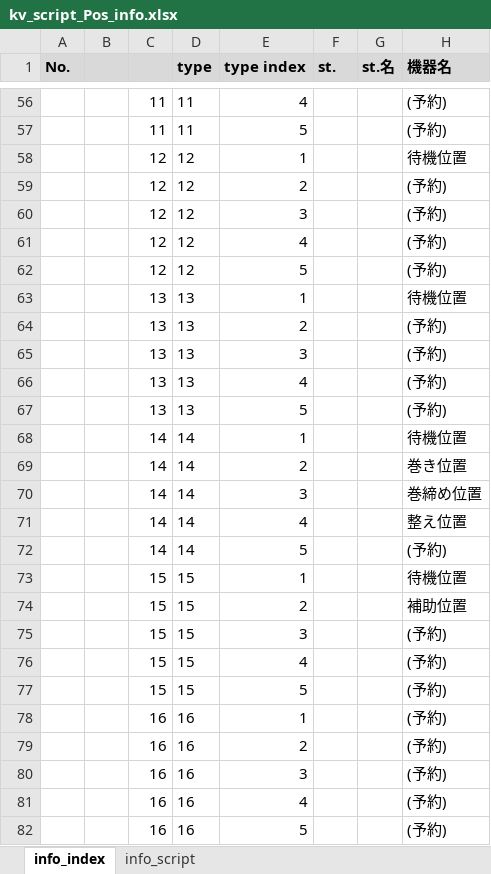
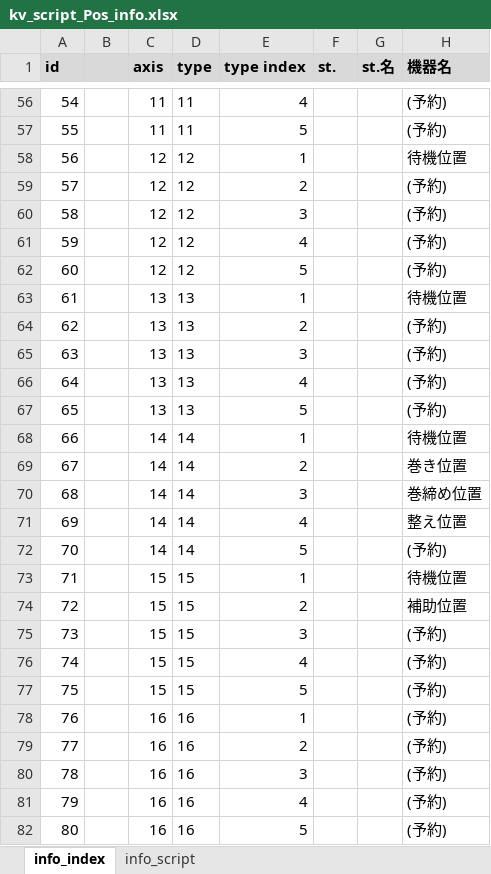
Before and after one commit to t-kumagai-130/hg-0025-0016_kv-x520, an Excel workbook: doc/kv_script_Pos_info.xlsx, sheet info_index, drawn as a sheet; only a part is shown, gaps mark what is left out; values as stored, in another font and other column widths than the file's, no borders; charts and pictures and conditional formats not drawn; the diff covers the shown part only; the diff names each change by its address in the sheet, - before the commit and + after, or states it on an @@ line.

```diff
--- a/doc/kv_script_Pos_info.xlsx (sheet info_index)
+++ b/doc/kv_script_Pos_info.xlsx (sheet info_index)
-A1: No.
+A1: id
-C1: (empty)
+C1: axis
-A56 (id): (empty)
+A56 (id): 54
-A57 (id): (empty)
+A57 (id): 55
-A58 (id): (empty)
+A58 (id): 56
-A59 (id): (empty)
+A59 (id): 57
-A60 (id): (empty)
+A60 (id): 58
-A61 (id): (empty)
+A61 (id): 59
-A62 (id): (empty)
+A62 (id): 60
-A63 (id): (empty)
+A63 (id): 61
-A64 (id): (empty)
+A64 (id): 62
-A65 (id): (empty)
+A65 (id): 63
-A66 (id): (empty)
+A66 (id): 64
-A67 (id): (empty)
+A67 (id): 65
-A68 (id): (empty)
+A68 (id): 66
-A69 (id): (empty)
+A69 (id): 67
-A70 (id): (empty)
+A70 (id): 68
-A71 (id): (empty)
+A71 (id): 69
-A72 (id): (empty)
+A72 (id): 70
-A73 (id): (empty)
+A73 (id): 71
-A74 (id): (empty)
+A74 (id): 72
-A75 (id): (empty)
+A75 (id): 73
-A76 (id): (empty)
+A76 (id): 74
-A77 (id): (empty)
+A77 (id): 75
-A78 (id): (empty)
+A78 (id): 76
-A79 (id): (empty)
+A79 (id): 77
-A80 (id): (empty)
+A80 (id): 78
-A81 (id): (empty)
+A81 (id): 79
-A82 (id): (empty)
+A82 (id): 80
```
Also changed, not shown: 70 edited cells and cell formats elsewhere in this sheet, sheet info_script, charts or pictures, doc/kv_script_conv_info.xlsx, doc/kv_script_cycle_info.xlsx, 9 other files.
